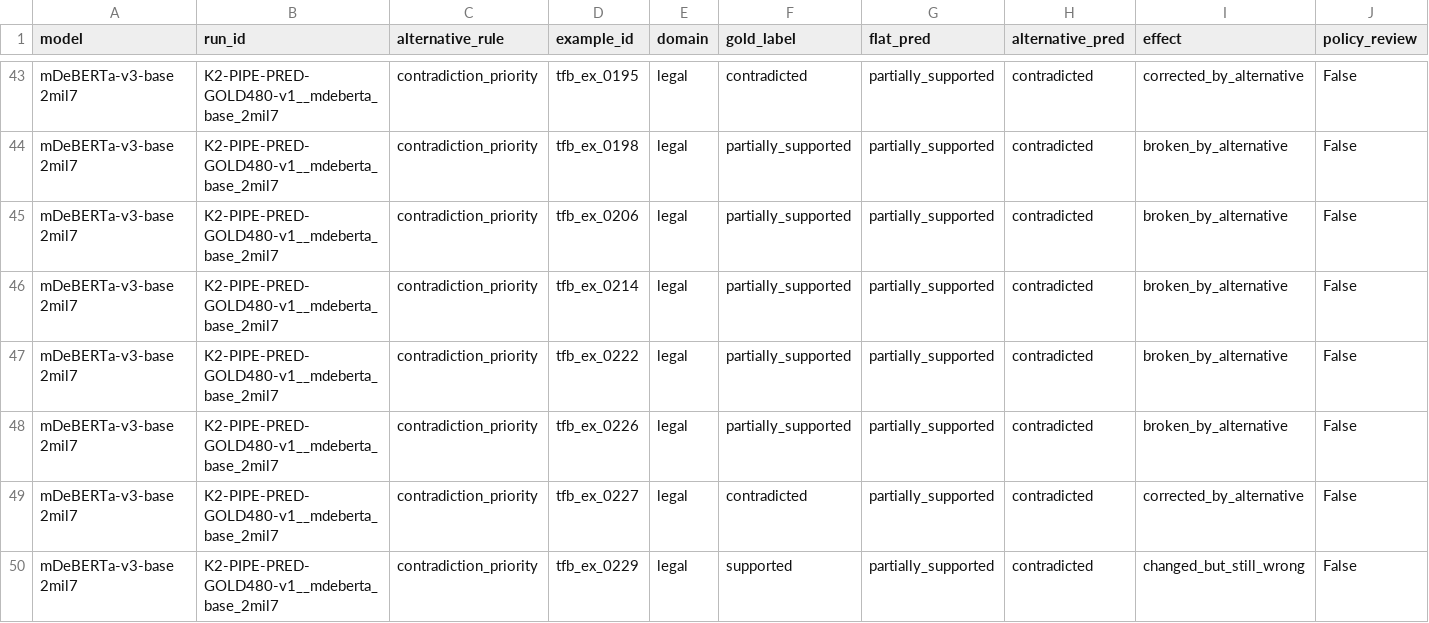
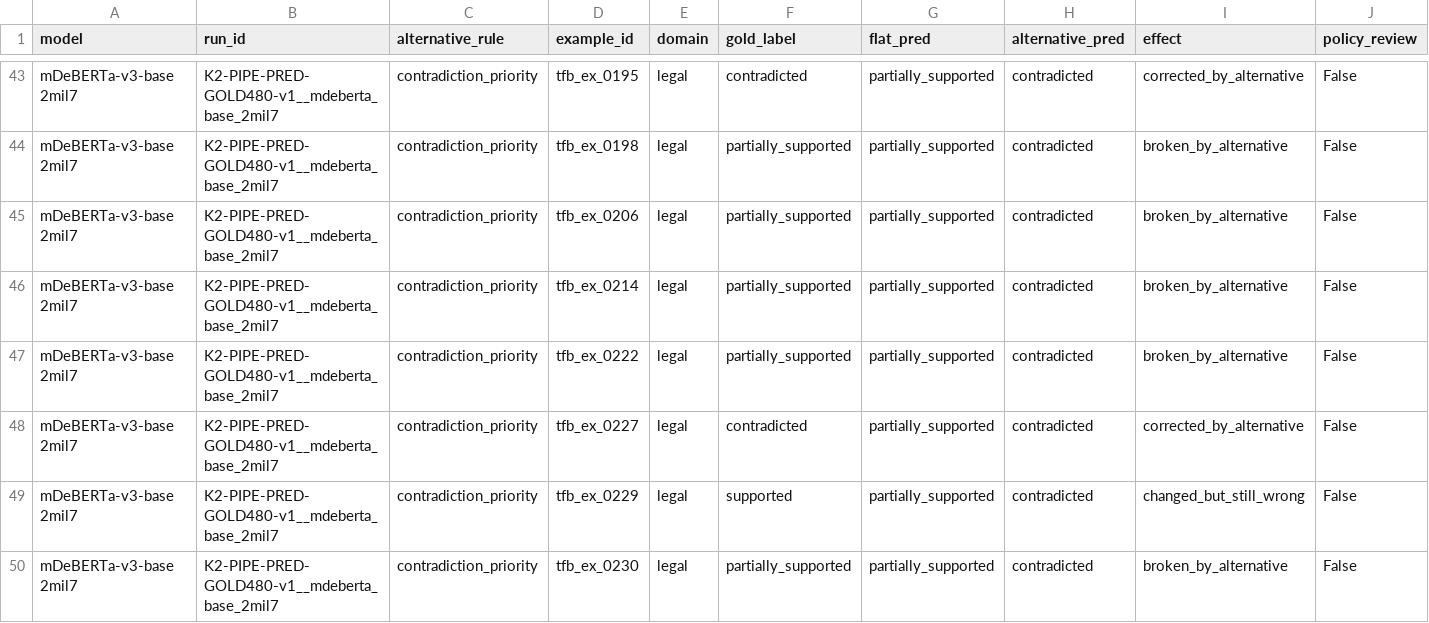
Before and after one commit to EngindalgaMaku/tr-factbench-k2-nli, a CSV file: reports/experiments/K2-AGG-ABLATION-GOLD480-v1/tables/changed_predictions.csv, drawn as a sheet; only a part is shown, gaps mark what is left out; the shorter side is filled out with more unchanged rows; rows hold the shown columns only; the diff covers the shown part only; the diff names each change by its address in the sheet, - before the commit and + after, or states it on an @@ line.

Commit message:
docs: synchronize all reports, configs, tables, and READMEs to 100% coverage K2 and 480 gold benchmark

```diff
--- a/reports/experiments/K2-AGG-ABLATION-GOLD480-v1/tables/changed_predictions.csv
+++ b/reports/experiments/K2-AGG-ABLATION-GOLD480-v1/tables/changed_predictions.csv
-row 48: mDeBERTa-v3-base 2mil7 | K2-PIPE-PRED-GOLD480-v1__mdeberta_base_2mil7 | contradiction_priority | tfb_ex_0226 | legal | partially_supported | partially_supported | contradicted | broken_by_alternative | False
```
Also changed, not shown: 3 removed rows elsewhere in this file, reports/experiments/K2-AGG-ABLATION-GOLD480-v1/tables/aggregation_metrics.csv, reports/experiments/K2-AGG-ABLATION-GOLD480-v1/tables/class_metrics.csv, 56 other files.
